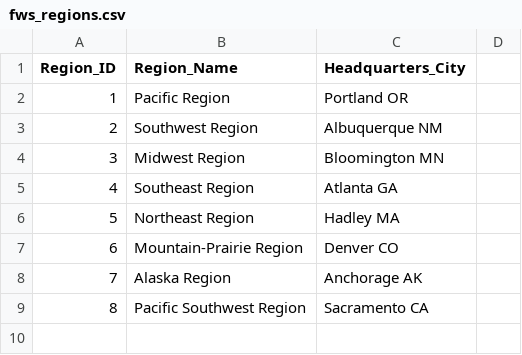
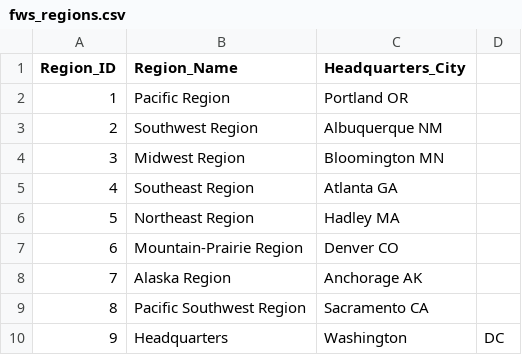
Before and after one commit to USFWS/Data_Management_Plan_App, a CSV file: fws_regions.csv, drawn as a sheet.

```diff
--- a/fws_regions.csv
+++ b/fws_regions.csv
@@ -9 +9,2 @@ Region_ID,Region_Name,Headquarters_City
 8,Pacific Southwest Region,Sacramento CA
+9,Headquarters,Washington, DC
```
Also changed, not shown: 1 other file.
